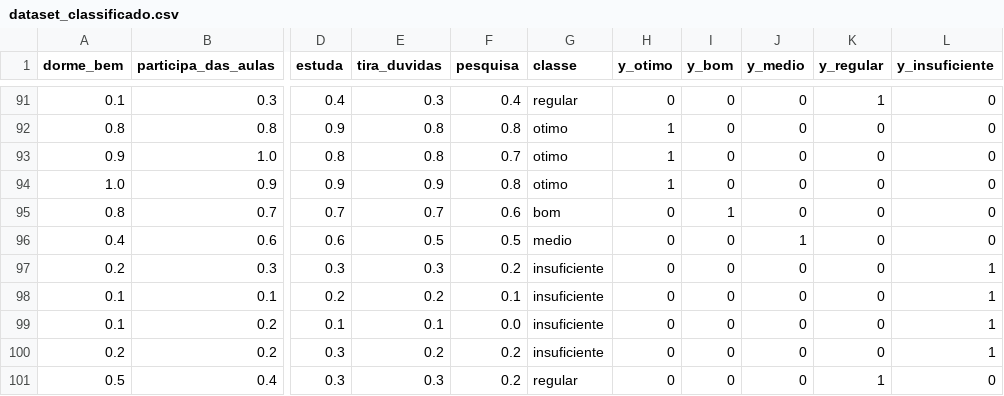
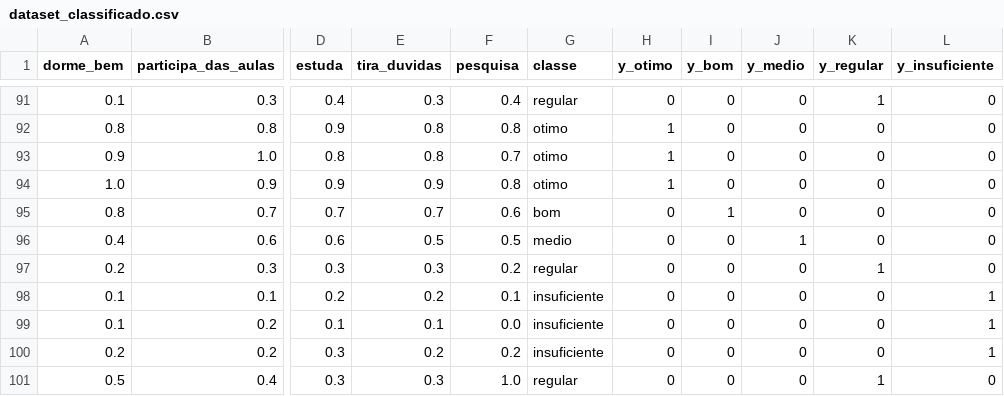
Before and after one commit to idnedel/neural-network-classification, a CSV file: dataset_classificado.csv, drawn as a sheet; only a part is shown, gaps mark what is left out; the diff covers the shown part only; the diff names each change by its address in the sheet, - before the commit and + after, or states it on an @@ line.

```diff
--- a/dataset_classificado.csv
+++ b/dataset_classificado.csv
-G97 (classe): insuficiente
+G97 (classe): regular
-K97 (y_regular): 0
+K97 (y_regular): 1
-L97 (y_insuficiente): 1
+L97 (y_insuficiente): 0
-F101 (pesquisa): 0.2
+F101 (pesquisa): 1.0
```
Also changed, not shown: 59 edited cells elsewhere in this file, dataset.csv, 5 other files.
